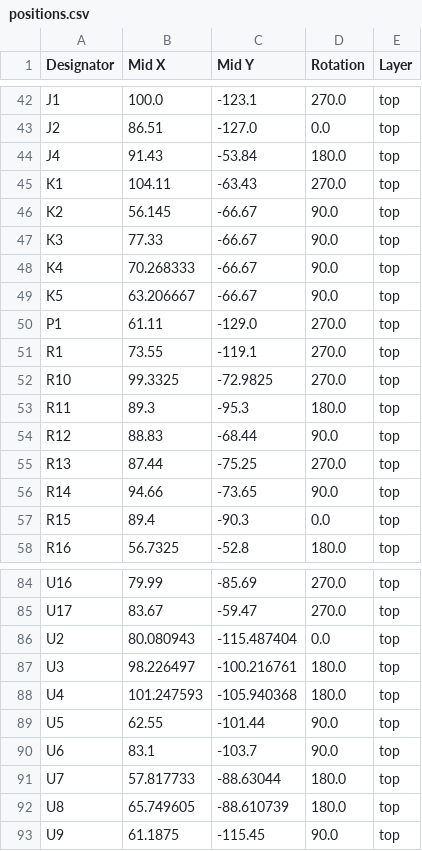
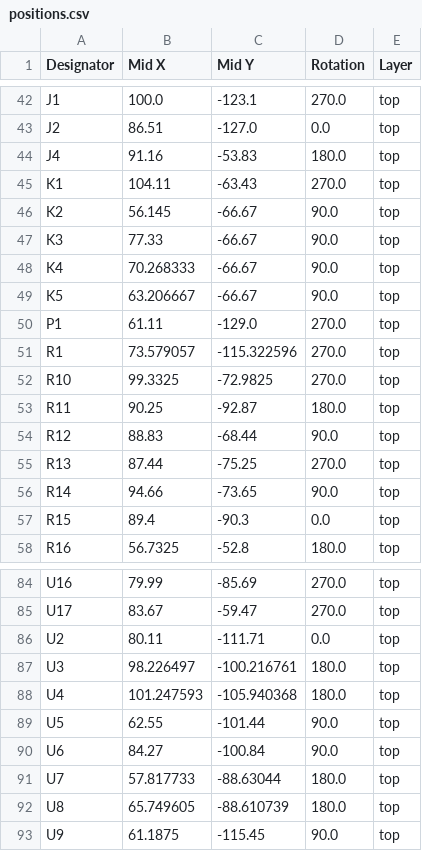
Before and after one commit to kirkpsmith/mystat, a CSV file: hardware/mystat_circuit_board/kicad_files/production/positions.csv, drawn as a sheet; only a part is shown, gaps mark what is left out; the diff covers the shown part only.

```diff
--- a/hardware/mystat_circuit_board/kicad_files/production/positions.csv
+++ b/hardware/mystat_circuit_board/kicad_files/production/positions.csv
@@ -43,3 +43,3 @@ J1,100.0,-123.1,270.0,top
 J2,86.51,-127.0,0.0,top
-J4,91.43,-53.84,180.0,top
+J4,91.16,-53.83,180.0,top
 K1,104.11,-63.43,270.0,top
@@ -50,5 +50,5 @@ K5,63.206667,-66.67,90.0,top
 P1,61.11,-129.0,270.0,top
-R1,73.55,-119.1,270.0,top
+R1,73.579057,-115.322596,270.0,top
 R10,99.3325,-72.9825,270.0,top
-R11,89.3,-95.3,180.0,top
+R11,90.25,-92.87,180.0,top
 R12,88.83,-68.44,90.0,top
@@ -85,3 +85,3 @@ U16,79.99,-85.69,270.0,top
 U17,83.67,-59.47,270.0,top
-U2,80.080943,-115.487404,0.0,top
+U2,80.11,-111.71,0.0,top
 U3,98.226497,-100.216761,180.0,top
@@ -89,3 +89,3 @@ U4,101.247593,-105.940368,180.0,top
 U5,62.55,-101.44,90.0,top
-U6,83.1,-103.7,90.0,top
+U6,84.27,-100.84,90.0,top
 U7,57.817733,-88.63044,180.0,top
```
Also changed, not shown: 20 edited cells elsewhere in this file, hardware/mystat_circuit_board/kicad_files/mystat.csv, hardware/mystat_circuit_board/kicad_files/production/bom.csv, 30 other files.
